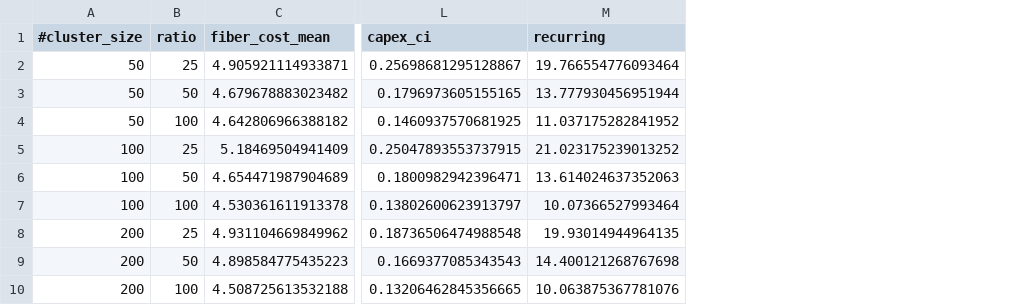
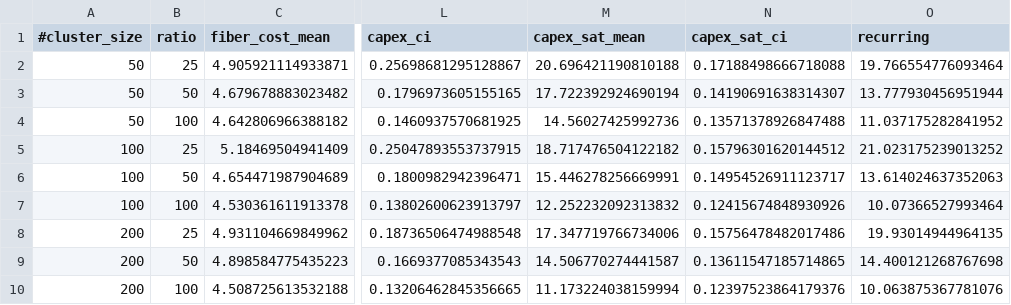
Before and after one commit to UniVe-NeDS-Lab/ODCM, a CSV file: analysis/processed/802.11ad_pro/costs_1_dijkstra_30.csv, drawn as a sheet; only a part is shown, gaps mark what is left out; the diff names each change by its address in the sheet, - before the commit and + after, or states it on an @@ line.

```diff
--- a/analysis/processed/802.11ad_pro/costs_1_dijkstra_30.csv
+++ b/analysis/processed/802.11ad_pro/costs_1_dijkstra_30.csv
+column M (capex_sat_mean), rows 2-10: 20.696421190810188 | 17.722392924690194 | 14.56027425992736 | 18.717476504122182 | 15.446278256669991 | 12.252232092313832 | 17.347719766734006 | 14.506770274441587 | 11.173224038159994
+column N (capex_sat_ci), rows 2-10: 0.17188498666718088 | 0.14190691638314307 | 0.13571378926847488 | 0.15796301620144512 | 0.14954526911123717 | 0.12415674848930926 | 0.15756478482017486 | 0.13611547185714865 | 0.12397523864179376
```
Also changed, not shown: analysis/processed/802.11ac/costs_1_dijkstra_20.csv, analysis/processed/802.11ac/costs_1_dijkstra_30.csv, 41 other files.
